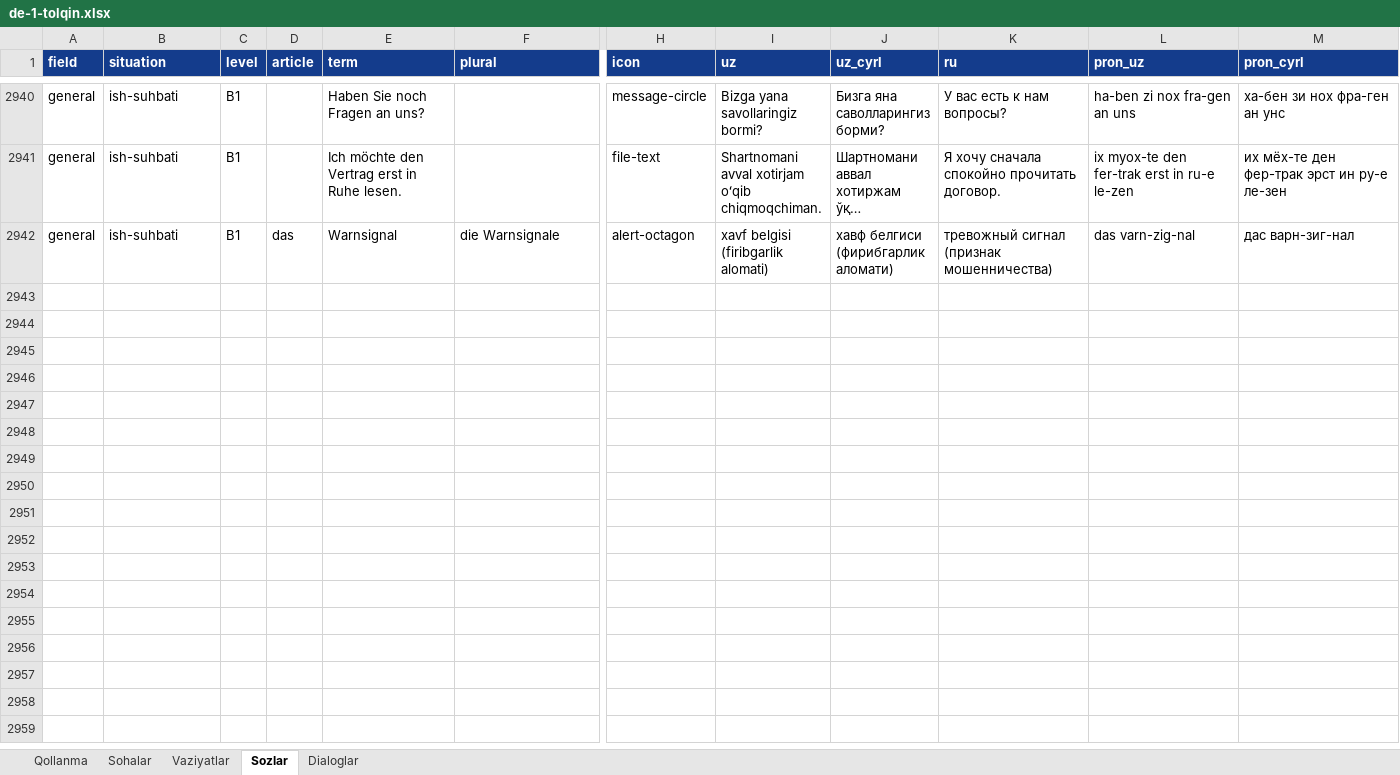
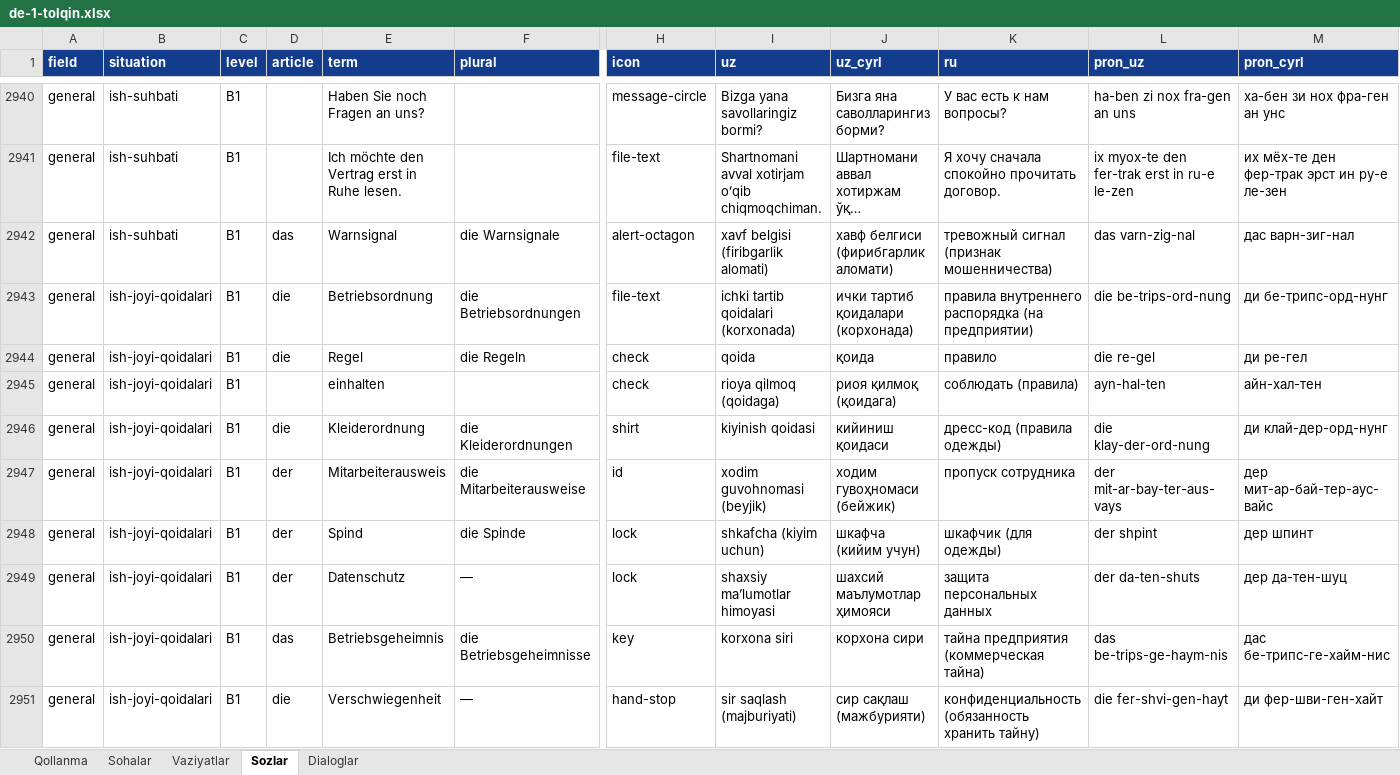
Before and after one commit to Jahon-gir/Qaldirgoch, an Excel workbook: docs/content/de-1-tolqin.xlsx, sheet Sozlar, drawn as a sheet; only a part is shown, gaps mark what is left out; long unchanged cells end in …; values as stored, in another font and other column widths than the file's, no borders; rows hold the shown columns only; the diff covers the shown part only; the diff names each change by its address in the sheet, - before the commit and + after, or states it on an @@ line.

```diff
--- a/docs/content/de-1-tolqin.xlsx (sheet Sozlar)
+++ b/docs/content/de-1-tolqin.xlsx (sheet Sozlar)
+row 2943: general | ish-joyi-qoidalari | B1 | die | Betriebsordnung | die Betriebsordnungen | file-text | ichki tartib qoidalari (korxonada) | ички тартиб қоидалари (корхонада) | правила внутреннего распорядка (на предприятии) | die be-trips-ord-nung | ди бе-трипс-орд-нунг
+row 2944: general | ish-joyi-qoidalari | B1 | die | Regel | die Regeln | check | qoida | қоида | правило | die re-gel | ди ре-гел
+row 2945: general | ish-joyi-qoidalari | B1 |  | einhalten |  | check | rioya qilmoq (qoidaga) | риоя қилмоқ (қоидага) | соблюдать (правила) | ayn-hal-ten | айн-хал-тен
+row 2946: general | ish-joyi-qoidalari | B1 | die | Kleiderordnung | die Kleiderordnungen | shirt | kiyinish qoidasi | кийиниш қоидаси | дресс-код (правила одежды) | die klay-der-ord-nung | ди клай-дер-орд-нунг
+row 2947: general | ish-joyi-qoidalari | B1 | der | Mitarbeiterausweis | die Mitarbeiterausweise | id | xodim guvohnomasi (beyjik) | ходим гувоҳномаси (бейжик) | пропуск сотрудника | der mit-ar-bay-ter-aus-vays | дер мит-ар-бай-тер-аус-вайс
+row 2948: general | ish-joyi-qoidalari | B1 | der | Spind | die Spinde | lock | shkafcha (kiyim uchun) | шкафча (кийим учун) | шкафчик (для одежды) | der shpint | дер шпинт
+row 2949: general | ish-joyi-qoidalari | B1 | der | Datenschutz | — | lock | shaxsiy maʼlumotlar himoyasi | шахсий маълумотлар ҳимояси | защита персональных данных | der da-ten-shuts | дер да-тен-шуц
+row 2950: general | ish-joyi-qoidalari | B1 | das | Betriebsgeheimnis | die Betriebsgeheimnisse | key | korxona siri | корхона сири | тайна предприятия (коммерческая тайна) | das be-trips-ge-haym-nis | дас бе-трипс-ге-хайм-нис
+row 2951: general | ish-joyi-qoidalari | B1 | die | Verschwiegenheit | — | hand-stop | sir saqlash (majburiyati) | сир сақлаш (мажбурияти) | конфиденциальность (обязанность хранить тайну) | die fer-shvi-gen-hayt | ди фер-шви-ген-хайт
```
Also changed, not shown: 11 added rows elsewhere in this sheet, sheet Dialoglar, sheet Vaziyatlar, 7 other files.
